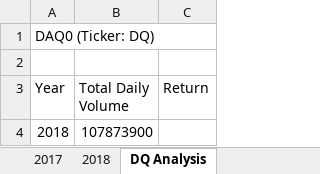
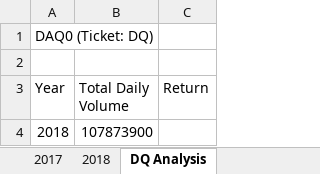
Before and after one commit to lee1woo/stock-analysis, an Excel workbook: green_stocks.xlsm, sheet DQ Analysis, drawn as a sheet; values as stored, in another font and other column widths than the file's, no borders; the diff names each change by its address in the sheet, - before the commit and + after, or states it on an @@ line.

Commit message:
Add files via upload

```diff
--- a/green_stocks.xlsm (sheet DQ Analysis)
+++ b/green_stocks.xlsm (sheet DQ Analysis)
-A1 (Year): DAQ0 (Ticker: DQ)
+A1 (Year): DAQ0 (Ticket: DQ)
```
